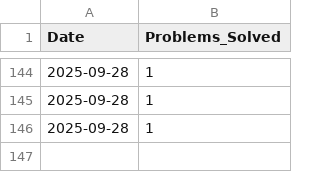
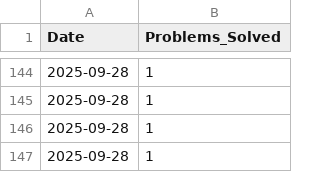
Before and after one commit to aimldinesh/data-science-coding-log, a CSV file: daily_stats.csv, drawn as a sheet; only a part is shown, gaps mark what is left out.

```diff
--- a/daily_stats.csv
+++ b/daily_stats.csv
@@ -146 +146,2 @@ Date,Problems_Solved
 2025-09-28,1
+2025-09-28,1
```
Also changed, not shown: 4 other files.
